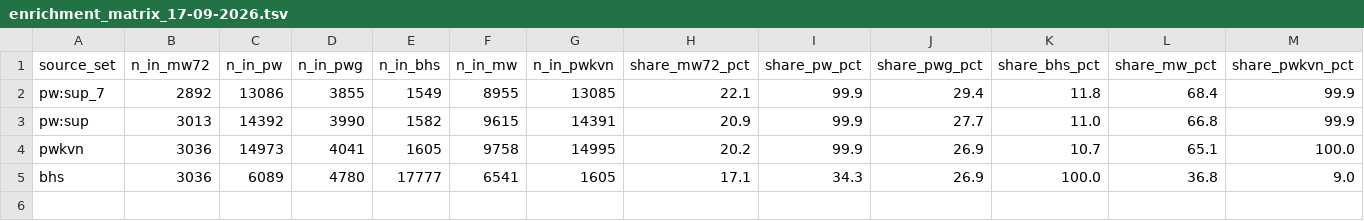
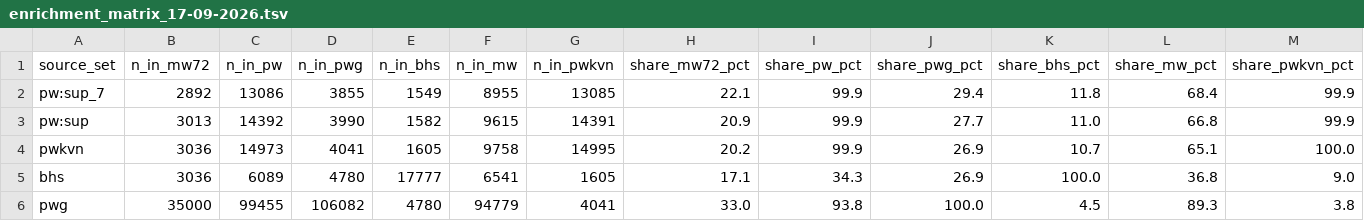
Before and after one commit to gasyoun/SanskritLexicography, a TSV file: HeadwordLists/enrichment_matrix_17-09-2026.tsv, drawn as a sheet; the diff names each change by its address in the sheet, - before the commit and + after, or states it on an @@ line.

Commit message:
H5058: pwg (1855-75) vs MW99 — main-vs-annexure enrichment 0.33x — the great-PW core depletes in the annexure while occupying 49.9% of main; the two halves close the PW/PWG-influence loop (epic E009)

```diff
--- a/HeadwordLists/enrichment_matrix_17-09-2026.tsv
+++ b/HeadwordLists/enrichment_matrix_17-09-2026.tsv
+row 6: pwg | 35000 | 99455 | 106082 | 4780 | 94779 | 4041 | 33.0 | 93.8 | 100.0 | 4.5 | 89.3 | 3.8
```
Also changed, not shown: HeadwordLists/enrichment_metrics_registry_17-09-2026.tsv, 6 other files.
